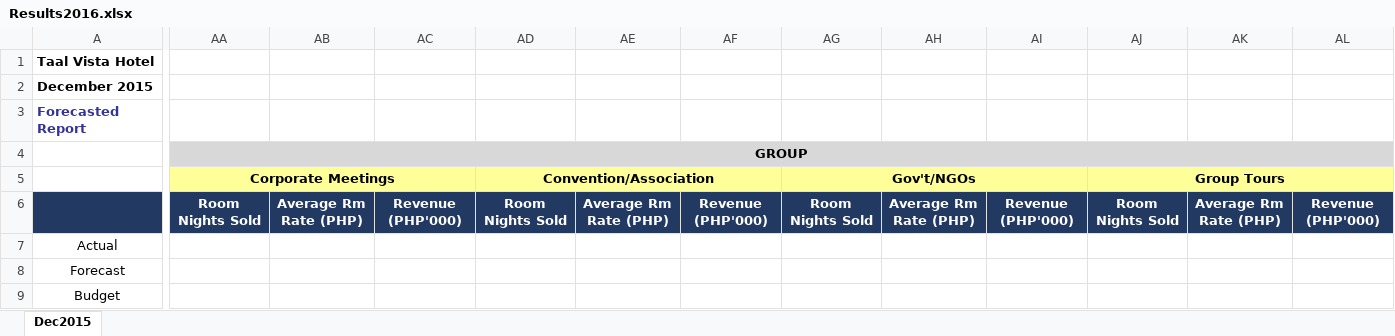
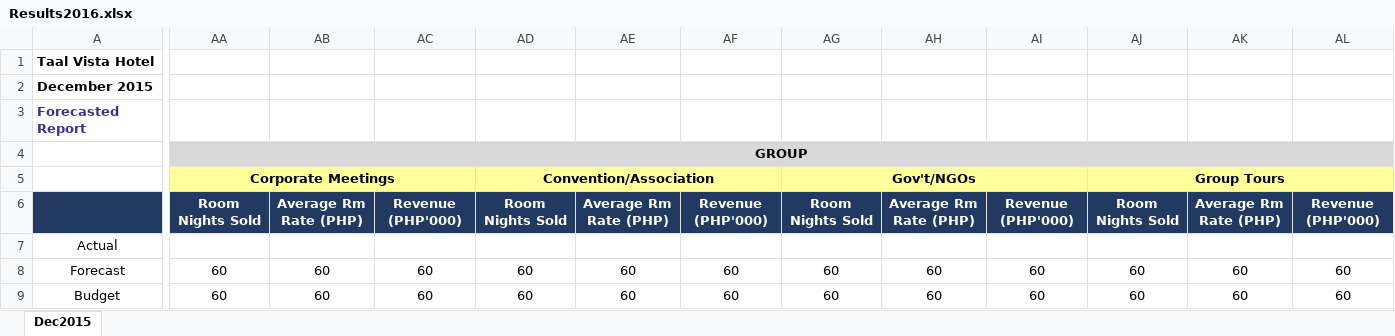
Before and after one commit to seans888/Forecast-Module-2, an Excel workbook: Prototype/PHPSCRIPTS/Experiments/Results2016.xlsx, sheet Dec2015, drawn as a sheet; only a part is shown, gaps mark what is left out; values as stored, in another font and other column widths than the file's, no borders; the diff covers the shown part only; the diff names each change by its address in the sheet, - before the commit and + after, or states it on an @@ line.

Commit message:
Upload Updated Experiment

```diff
--- a/Prototype/PHPSCRIPTS/Experiments/Results2016.xlsx (sheet Dec2015)
+++ b/Prototype/PHPSCRIPTS/Experiments/Results2016.xlsx (sheet Dec2015)
-AA8:AA9: (empty)
+AA8:AA9: 60
-AB8:AB9: (empty)
+AB8:AB9: 60
-AC8:AC9: (empty)
+AC8:AC9: 60
-AD8:AD9: (empty)
+AD8:AD9: 60
-AE8:AE9: (empty)
+AE8:AE9: 60
-AF8:AF9: (empty)
+AF8:AF9: 60
-AG8:AG9: (empty)
+AG8:AG9: 60
-AH8:AH9: (empty)
+AH8:AH9: 60
-AI8:AI9: (empty)
+AI8:AI9: 60
-AJ8:AJ9: (empty)
+AJ8:AJ9: 60
-AK8:AK9: (empty)
+AK8:AK9: 60
-AL8:AL9: (empty)
+AL8:AL9: 60
```
Also changed, not shown: 6 edited cells elsewhere in this sheet, 1 other file.
